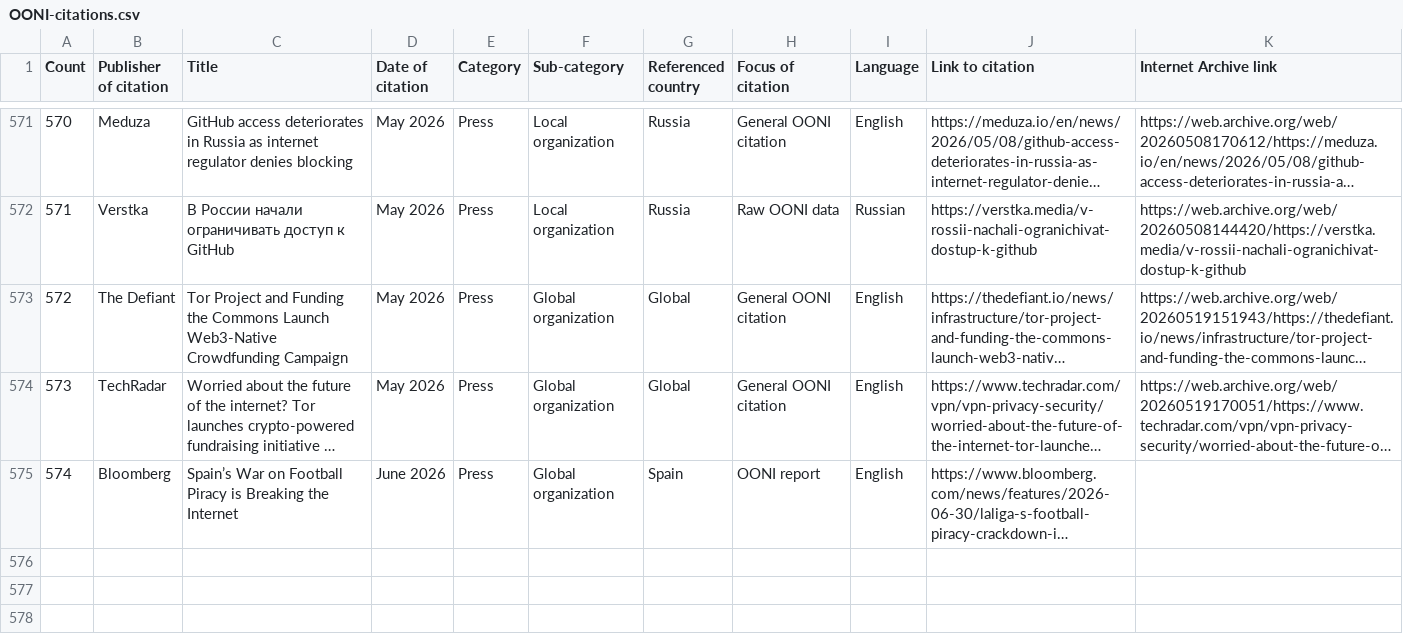
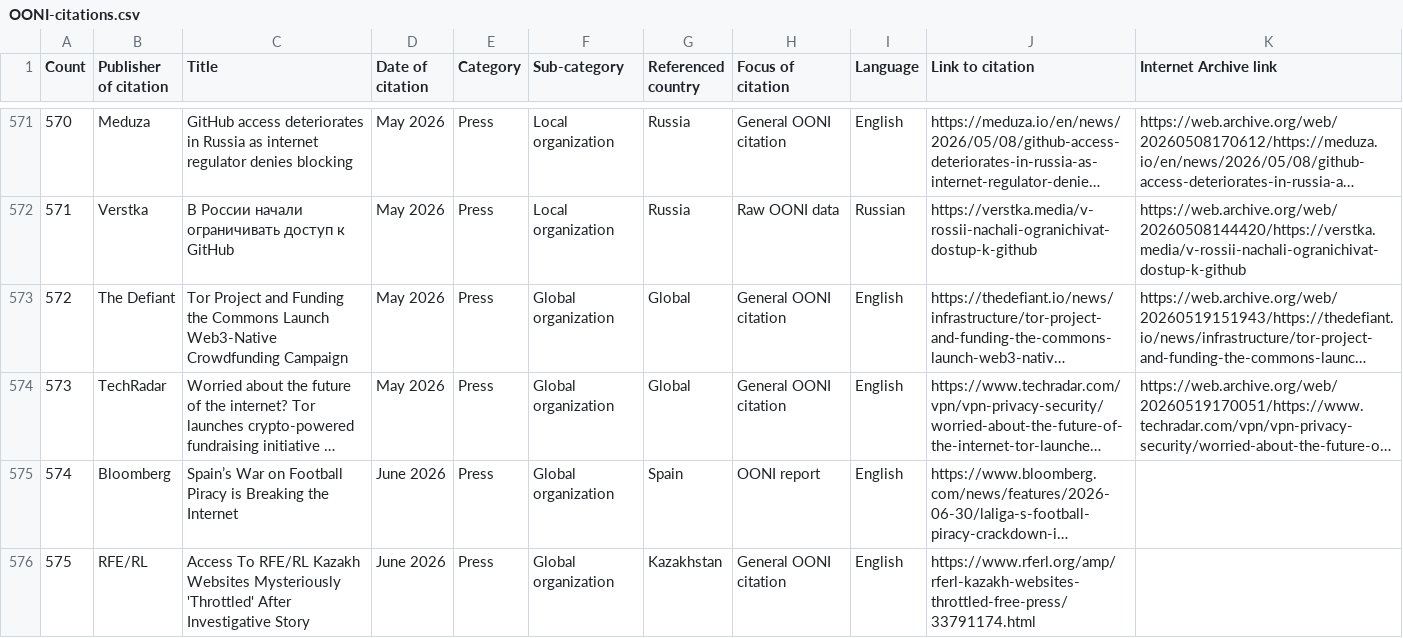
Before and after one commit to ooni/ooni.github.io, a CSV file: OONI-citations.csv, drawn as a sheet; only a part is shown, gaps mark what is left out; long unchanged cells end in …; the diff names each change by its address in the sheet, - before the commit and + after, or states it on an @@ line.

Commit message:
deploy: ooni/ooni.org@0bd568c2d7324cb36fbf5c93728cd978e6920994

```diff
--- a/OONI-citations.csv
+++ b/OONI-citations.csv
+row 576: 575 | RFE/RL | Access To RFE/RL Kazakh Websites Mysteriously 'Throttled' After Investigative Story | June 2026 | Press | Global organization | Kazakhstan | General OONI citation | English | https://www.rferl.org/amp/rferl-kazakh-websites-throttled-free-press/33791174.html
```
Also changed, not shown: 52 other files.
